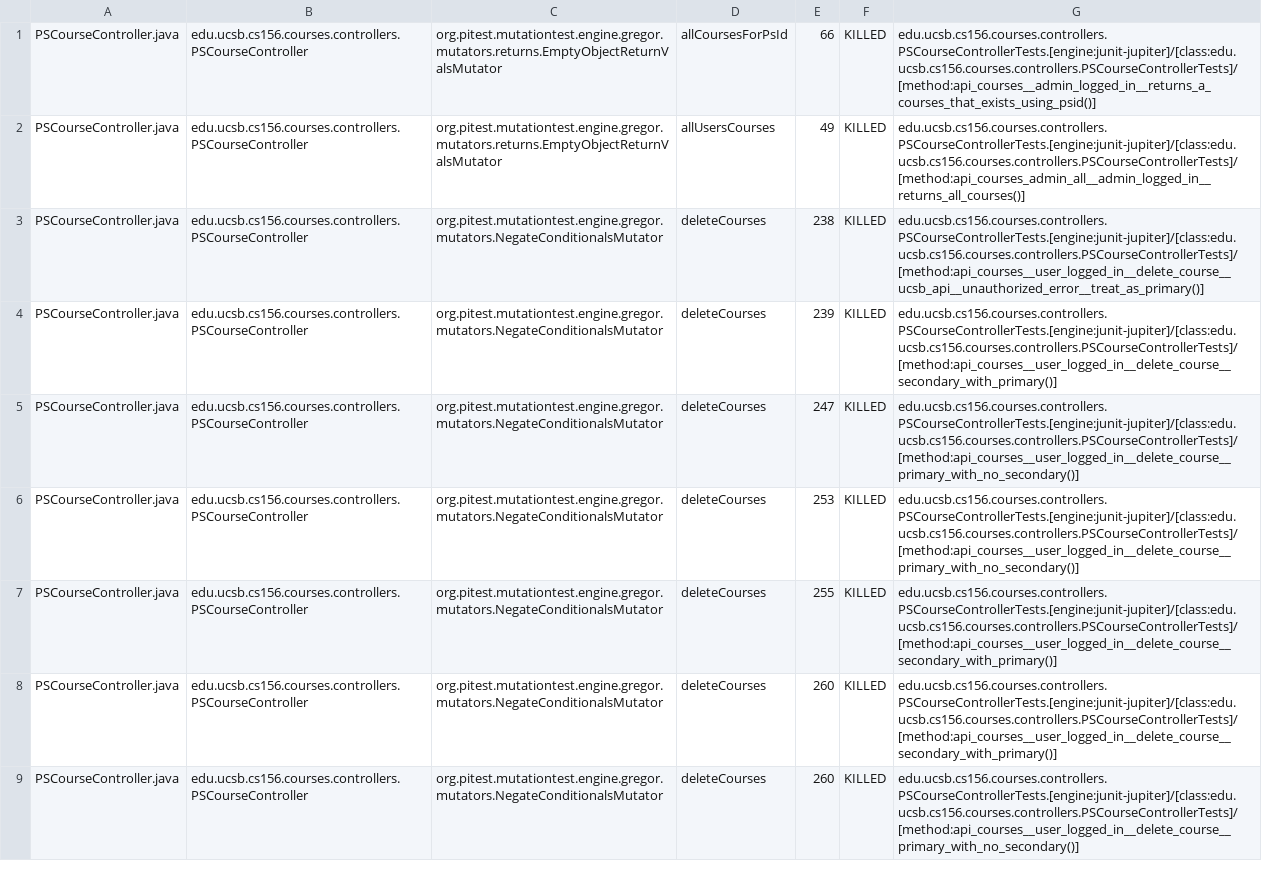
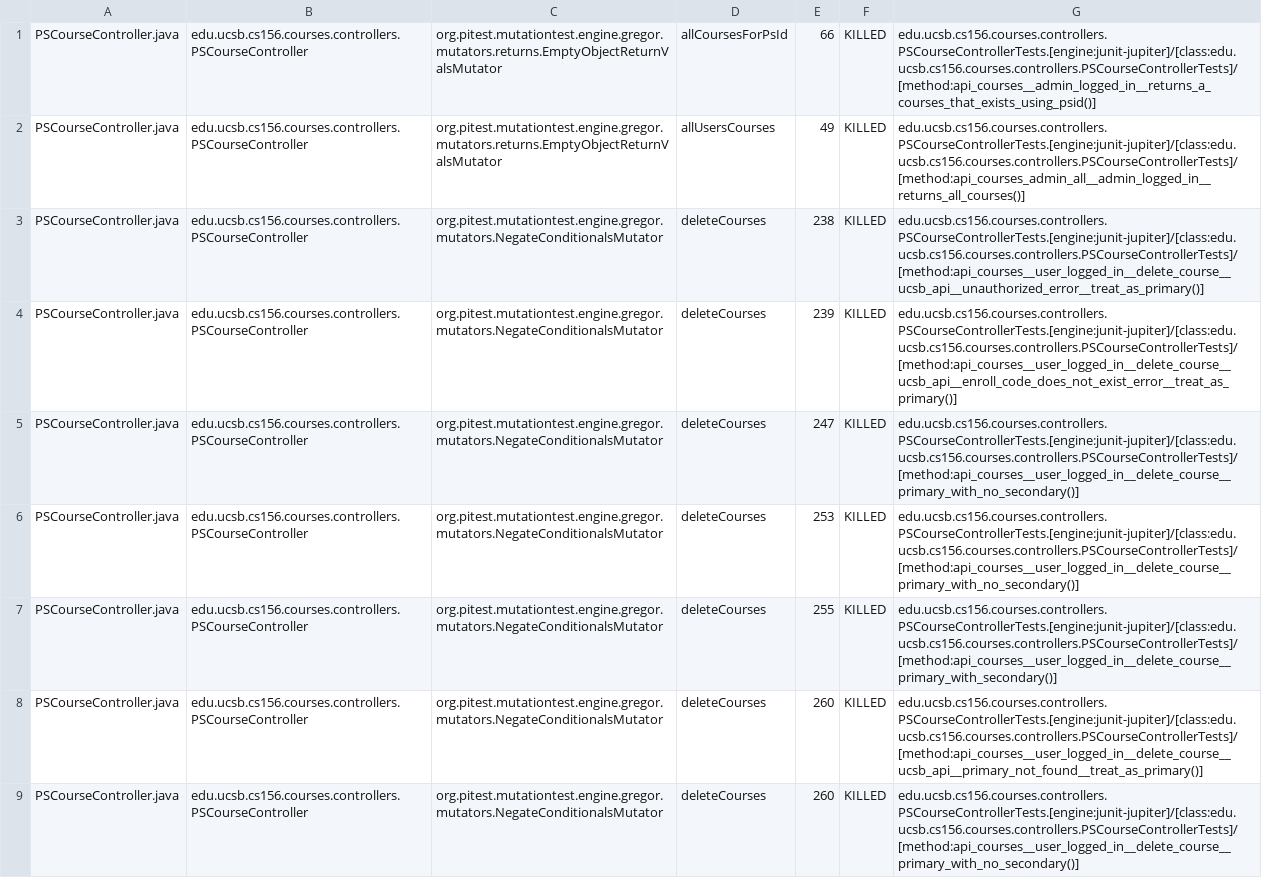
Before and after one commit to ucsb-cs156/proj-courses, a CSV file: prs/307/pitest/mutations.csv, drawn as a sheet; only a part is shown; the diff covers the shown part only.

Commit message:
Deploying to gh-pages from @ ucsb-cs156/proj-courses@184c36538796a1a7431f104fd04afc20637e95ce 🚀

```diff
--- a/prs/307/pitest/mutations.csv
+++ b/prs/307/pitest/mutations.csv
@@ -3,7 +3,7 @@ PSCourseController.java,edu.ucsb.cs156.courses.controllers.PSCourseController,or
 PSCourseController.java,edu.ucsb.cs156.courses.controllers.PSCourseController,org.pitest.mutationtest.engine.gregor.mutators.NegateConditionalsMutator,deleteCourses,238,KILLED,edu.ucsb.cs156.courses.controllers.PSCourseControllerTests.[engine:junit-jupiter]/[class:edu.ucsb.cs156.courses.controllers.PSCourseControllerTests]/[method:api_courses__user_logged_in__delete_course__ucsb_api__unauthorized_error__treat_as_primary()]
-PSCourseController.java,edu.ucsb.cs156.courses.controllers.PSCourseController,org.pitest.mutationtest.engine.gregor.mutators.NegateConditionalsMutator,deleteCourses,239,KILLED,edu.ucsb.cs156.courses.controllers.PSCourseControllerTests.[engine:junit-jupiter]/[class:edu.ucsb.cs156.courses.controllers.PSCourseControllerTests]/[method:api_courses__user_logged_in__delete_course__secondary_with_primary()]
+PSCourseController.java,edu.ucsb.cs156.courses.controllers.PSCourseController,org.pitest.mutationtest.engine.gregor.mutators.NegateConditionalsMutator,deleteCourses,239,KILLED,edu.ucsb.cs156.courses.controllers.PSCourseControllerTests.[engine:junit-jupiter]/[class:edu.ucsb.cs156.courses.controllers.PSCourseControllerTests]/[method:api_courses__user_logged_in__delete_course__ucsb_api__enroll_code_does_not_exist_error__treat_as_primary()]
 PSCourseController.java,edu.ucsb.cs156.courses.controllers.PSCourseController,org.pitest.mutationtest.engine.gregor.mutators.NegateConditionalsMutator,deleteCourses,247,KILLED,edu.ucsb.cs156.courses.controllers.PSCourseControllerTests.[engine:junit-jupiter]/[class:edu.ucsb.cs156.courses.controllers.PSCourseControllerTests]/[method:api_courses__user_logged_in__delete_course__primary_with_no_secondary()]
 PSCourseController.java,edu.ucsb.cs156.courses.controllers.PSCourseController,org.pitest.mutationtest.engine.gregor.mutators.NegateConditionalsMutator,deleteCourses,253,KILLED,edu.ucsb.cs156.courses.controllers.PSCourseControllerTests.[engine:junit-jupiter]/[class:edu.ucsb.cs156.courses.controllers.PSCourseControllerTests]/[method:api_courses__user_logged_in__delete_course__primary_with_no_secondary()]
-PSCourseController.java,edu.ucsb.cs156.courses.controllers.PSCourseController,org.pitest.mutationtest.engine.gregor.mutators.NegateConditionalsMutator,deleteCourses,255,KILLED,edu.ucsb.cs156.courses.controllers.PSCourseControllerTests.[engine:junit-jupiter]/[class:edu.ucsb.cs156.courses.controllers.PSCourseControllerTests]/[method:api_courses__user_logged_in__delete_course__secondary_with_primary()]
-PSCourseController.java,edu.ucsb.cs156.courses.controllers.PSCourseController,org.pitest.mutationtest.engine.gregor.mutators.NegateConditionalsMutator,deleteCourses,260,KILLED,edu.ucsb.cs156.courses.controllers.PSCourseControllerTests.[engine:junit-jupiter]/[class:edu.ucsb.cs156.courses.controllers.PSCourseControllerTests]/[method:api_courses__user_logged_in__delete_course__secondary_with_primary()]
+PSCourseController.java,edu.ucsb.cs156.courses.controllers.PSCourseController,org.pitest.mutationtest.engine.gregor.mutators.NegateConditionalsMutator,deleteCourses,255,KILLED,edu.ucsb.cs156.courses.controllers.PSCourseControllerTests.[engine:junit-jupiter]/[class:edu.ucsb.cs156.courses.controllers.PSCourseControllerTests]/[method:api_courses__user_logged_in__delete_course__primary_with_secondary()]
+PSCourseController.java,edu.ucsb.cs156.courses.controllers.PSCourseController,org.pitest.mutationtest.engine.gregor.mutators.NegateConditionalsMutator,deleteCourses,260,KILLED,edu.ucsb.cs156.courses.controllers.PSCourseControllerTests.[engine:junit-jupiter]/[class:edu.ucsb.cs156.courses.controllers.PSCourseControllerTests]/[method:api_courses__user_logged_in__delete_course__ucsb_api__primary_not_found__treat_as_primary()]
 PSCourseController.java,edu.ucsb.cs156.courses.controllers.PSCourseController,org.pitest.mutationtest.engine.gregor.mutators.NegateConditionalsMutator,deleteCourses,260,KILLED,edu.ucsb.cs156.courses.controllers.PSCourseControllerTests.[engine:junit-jupiter]/[class:edu.ucsb.cs156.courses.controllers.PSCourseControllerTests]/[method:api_courses__user_logged_in__delete_course__primary_with_no_secondary()]
```
Also changed, not shown: 42 edited cells elsewhere in this file, 54 other files.
